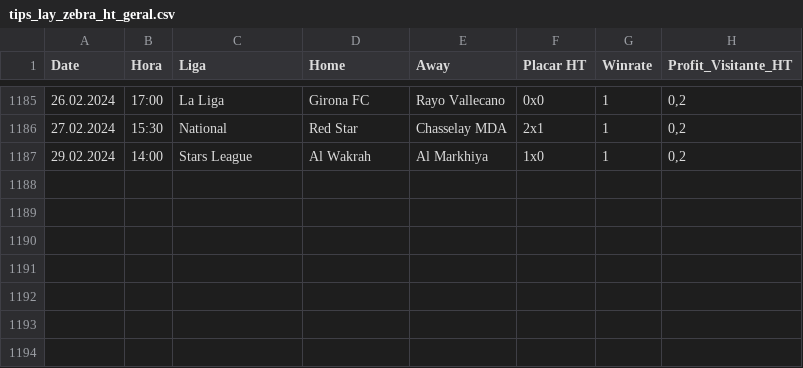
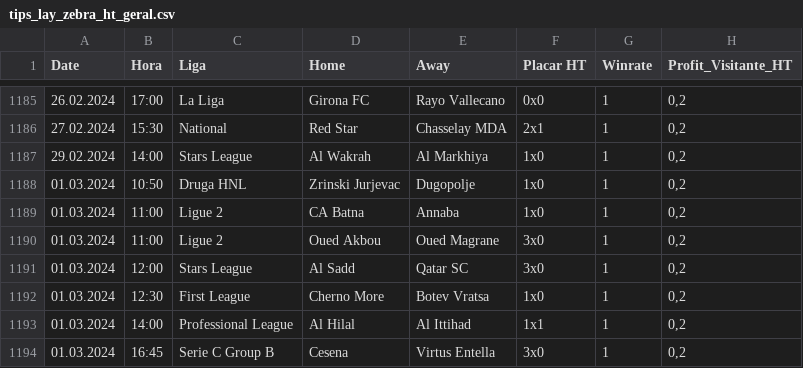
Before and after one commit to scooby75/bdfootball, a CSV file: tips_lay_zebra_ht_geral.csv, drawn as a sheet; only a part is shown, gaps mark what is left out.

```diff
--- a/tips_lay_zebra_ht_geral.csv
+++ b/tips_lay_zebra_ht_geral.csv
@@ -1187 +1187,8 @@ Date,Hora,Liga,Home,Away,Placar HT,Winrate,Profit_Visitante_HT
 29.02.2024,14:00,Stars League,Al Wakrah,Al Markhiya,1x0,1,"0,2"
+01.03.2024,10:50,Druga HNL,Zrinski Jurjevac,Dugopolje,1x0,1,"0,2"
+01.03.2024,11:00,Ligue 2,CA Batna,Annaba,1x0,1,"0,2"
+01.03.2024,11:00,Ligue 2,Oued Akbou,Oued Magrane,3x0,1,"0,2"
+01.03.2024,12:00,Stars League,Al Sadd,Qatar SC,3x0,1,"0,2"
+01.03.2024,12:30,First League,Cherno More,Botev Vratsa,1x0,1,"0,2"
+01.03.2024,14:00,Professional League,Al Hilal,Al Ittihad,1x1,1,"0,2"
+01.03.2024,16:45,Serie C Group B,Cesena,Virtus Entella,3x0,1,"0,2"
```
Also changed, not shown: tips_ha_geral.csv.
